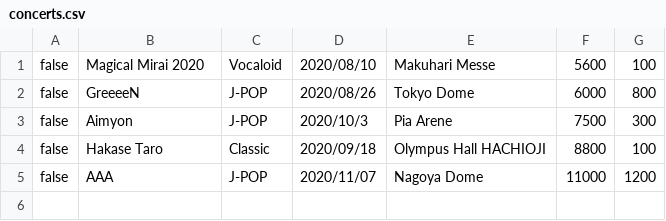
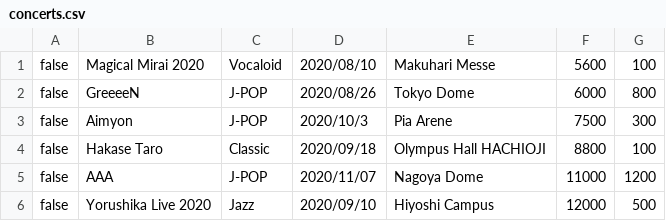
Before and after one commit to yapatta/java_homework, a CSV file: model/data/concerts.csv, drawn as a sheet; the diff names each change by its address in the sheet, - before the commit and + after, or states it on an @@ line.

```diff
--- a/model/data/concerts.csv
+++ b/model/data/concerts.csv
+row 6: false | Yorushika Live 2020 | Jazz | 2020/09/10 | Hiyoshi Campus | 12000 | 500
```
Also changed, not shown: 6 other files.
